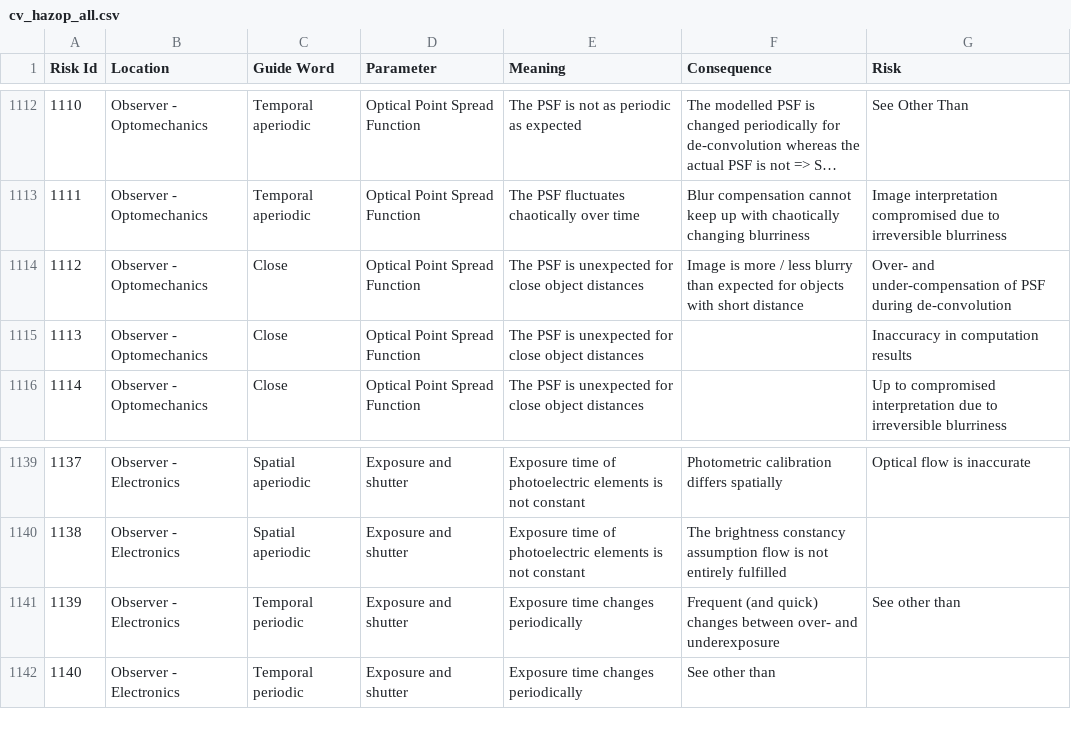
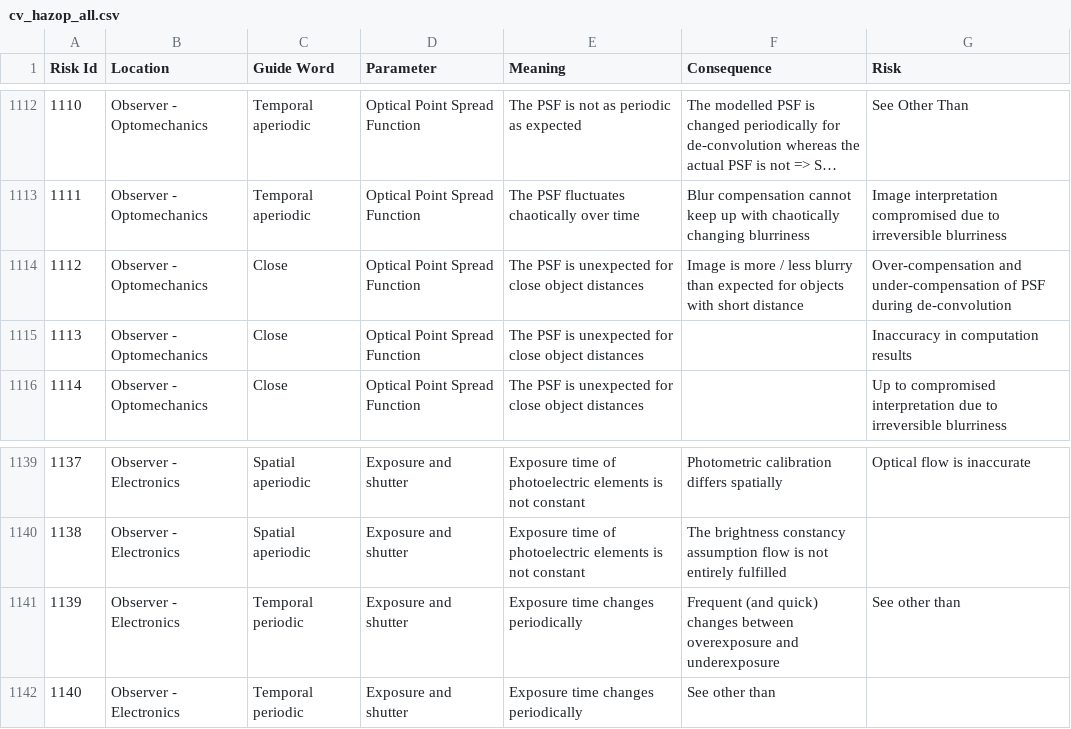
Before and after one commit to carolineeeeeee/transformation_selection, a CSV file: cv_hazop_all.csv, drawn as a sheet; only a part is shown, gaps mark what is left out; long unchanged cells end in …; the diff covers the shown part only.

```diff
--- a/cv_hazop_all.csv
+++ b/cv_hazop_all.csv
@@ -1113,3 +1113,3 @@ Risk Id,Location,Guide Word,Parameter,Meaning,Consequence,Risk
 1111,Observer - Optomechanics,Temporal aperiodic,Optical Point Spread Function,The PSF fluctuates chaotically over time,Blur compensation cannot keep up with chaotically changing blurriness,Image interpretation compromised due to irreversible blurriness
-1112,Observer - Optomechanics,Close,Optical Point Spread Function,The PSF is unexpected for close object distances,Image is more / less blurry than expected for objects with short distance,Over- and under-compensation of PSF during de-convolution
+1112,Observer - Optomechanics,Close,Optical Point Spread Function,The PSF is unexpected for close object distances,Image is more / less blurry than expected for objects with short distance,Over-compensation and under-compensation of PSF during de-convolution
 1113,Observer - Optomechanics,Close,Optical Point Spread Function,The PSF is unexpected for close object distances,,Inaccuracy in computation results
@@ -1140,3 +1140,3 @@ Risk Id,Location,Guide Word,Parameter,Meaning,Consequence,Risk
 1138,Observer - Electronics,Spatial aperiodic,Exposure and shutter,Exposure time of photoelectric elements is not constant,The brightness constancy assumption flow is not entirely fulfilled,
-1139,Observer - Electronics,Temporal periodic,Exposure and shutter,Exposure time changes periodically,Frequent (and quick) changes between over- and underexposure,See other than
+1139,Observer - Electronics,Temporal periodic,Exposure and shutter,Exposure time changes periodically,Frequent (and quick) changes between overexposure and underexposure,See other than
 1140,Observer - Electronics,Temporal periodic,Exposure and shutter,Exposure time changes periodically,See other than,
```
Also changed, not shown: 6 edited cells elsewhere in this file, 5 other files.
